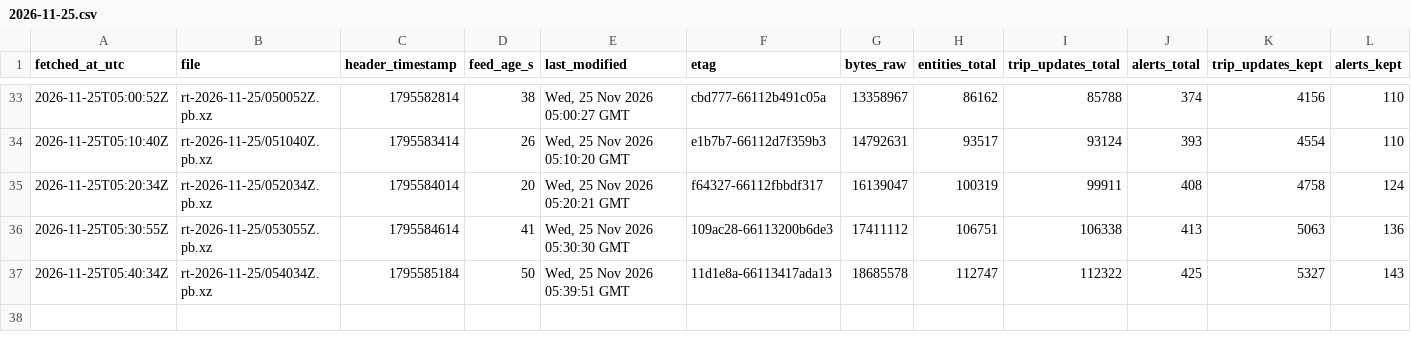
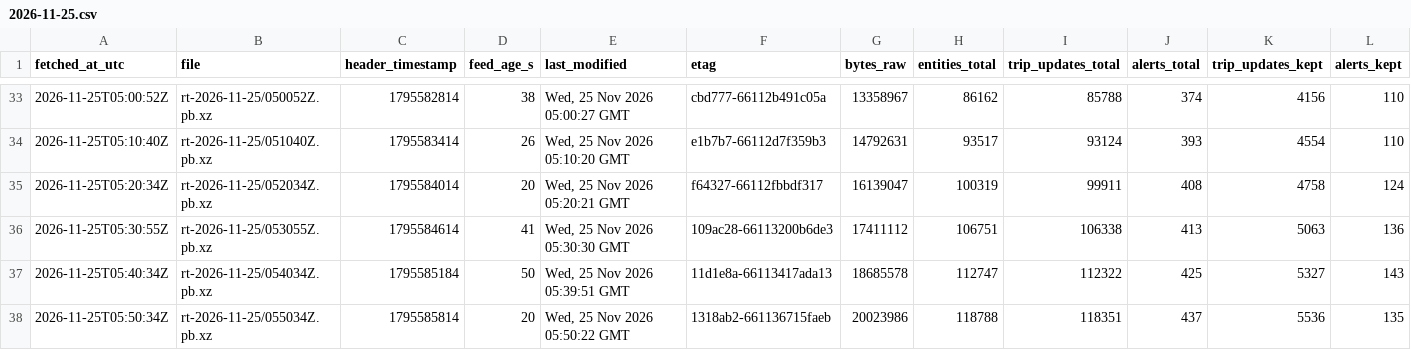
Before and after one commit to FabianGlueck/gtfs-rt-recorder, a CSV file: data/index/2026-11-25.csv, drawn as a sheet; only a part is shown, gaps mark what is left out; rows hold the shown columns only; the diff names each change by its address in the sheet, - before the commit and + after, or states it on an @@ line.

```diff
--- a/data/index/2026-11-25.csv
+++ b/data/index/2026-11-25.csv
+row 38: 2026-11-25T05:50:34Z | rt-2026-11-25/055034Z.pb.xz | 1795585814 | 20 | Wed, 25 Nov 2026 05:50:22 GMT | 1318ab2-661136715faeb | 20023986 | 118788 | 118351 | 437 | 5536 | 135
```
